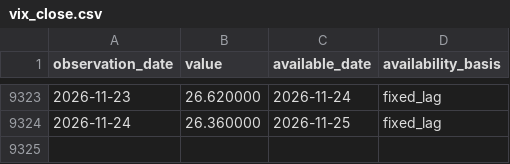
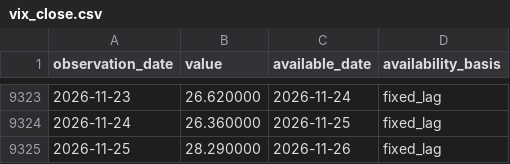
Before and after one commit to lava-chen/macro-regime-quant, a CSV file: data/raw/vix/vix_close.csv, drawn as a sheet; only a part is shown, gaps mark what is left out; the diff names each change by its address in the sheet, - before the commit and + after, or states it on an @@ line.

```diff
--- a/data/raw/vix/vix_close.csv
+++ b/data/raw/vix/vix_close.csv
+row 9325: 2026-11-25 | 28.290000 | 2026-11-26 | fixed_lag
```
Also changed, not shown: data/raw/vix/vix-daily.csv, data/raw/vix/vix-monthly.csv.
